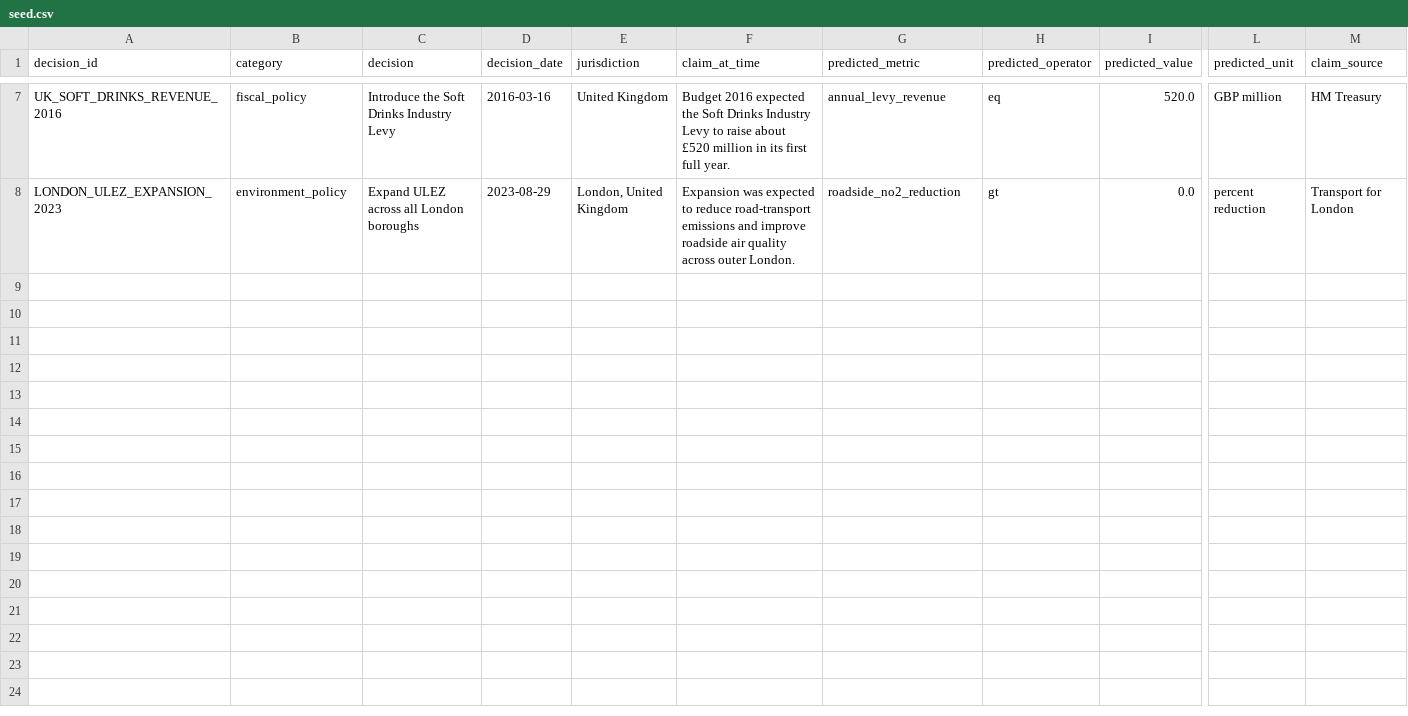
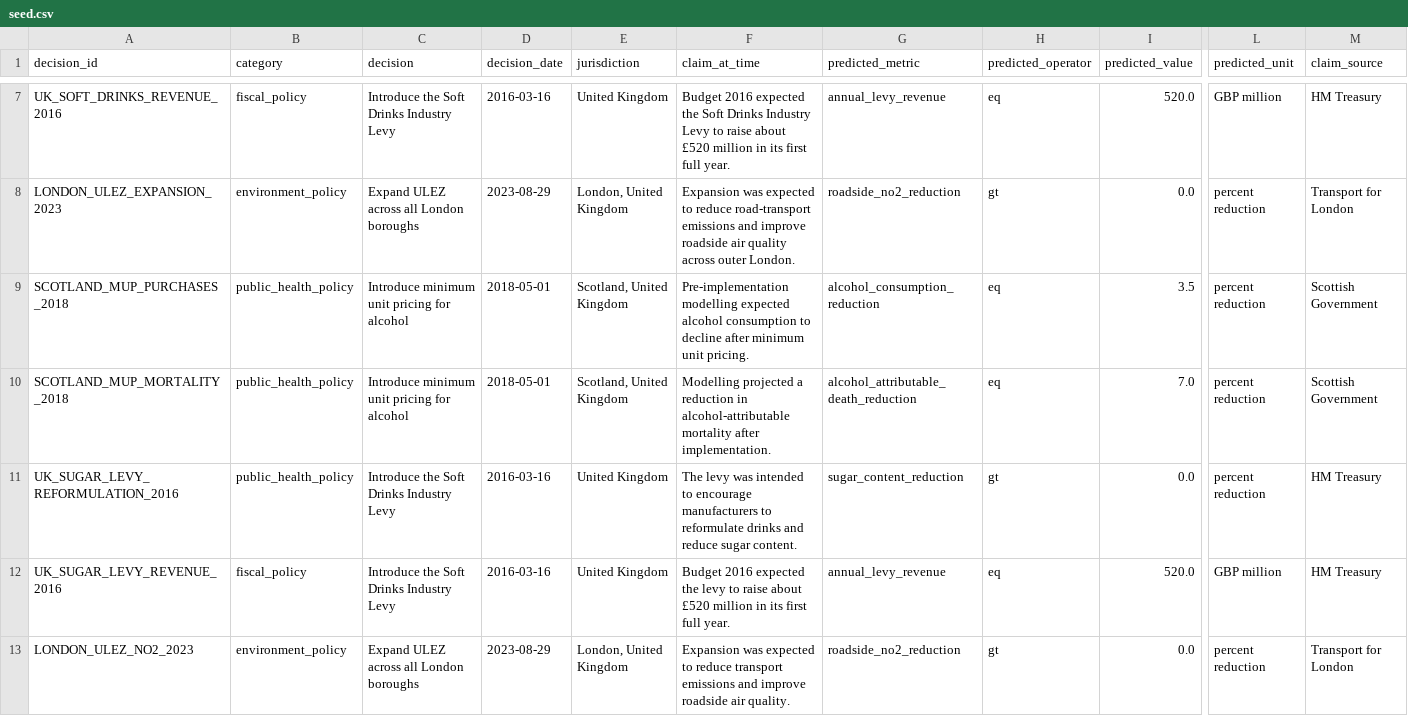
Before and after one commit to nivasstar/analytics-platform, a CSV file: data/source/decisions_vs_outcomes/seed.csv, drawn as a sheet; only a part is shown, gaps mark what is left out; rows hold the shown columns only; the diff names each change by its address in the sheet, - before the commit and + after, or states it on an @@ line.

```diff
--- a/data/source/decisions_vs_outcomes/seed.csv
+++ b/data/source/decisions_vs_outcomes/seed.csv
+row 9: SCOTLAND_MUP_PURCHASES_2018 | public_health_policy | Introduce minimum unit pricing for alcohol | 2018-05-01 | Scotland, United Kingdom | Pre-implementation modelling expected alcohol consumption to decline after minimum unit pricing. | alcohol_consumption_reduction | eq | 3.5 | percent reduction | Scottish Government
+row 10: SCOTLAND_MUP_MORTALITY_2018 | public_health_policy | Introduce minimum unit pricing for alcohol | 2018-05-01 | Scotland, United Kingdom | Modelling projected a reduction in alcohol-attributable mortality after implementation. | alcohol_attributable_death_reduction | eq | 7.0 | percent reduction | Scottish Government
+row 11: UK_SUGAR_LEVY_REFORMULATION_2016 | public_health_policy | Introduce the Soft Drinks Industry Levy | 2016-03-16 | United Kingdom | The levy was intended to encourage manufacturers to reformulate drinks and reduce sugar content. | sugar_content_reduction | gt | 0.0 | percent reduction | HM Treasury
+row 12: UK_SUGAR_LEVY_REVENUE_2016 | fiscal_policy | Introduce the Soft Drinks Industry Levy | 2016-03-16 | United Kingdom | Budget 2016 expected the levy to raise about £520 million in its first full year. | annual_levy_revenue | eq | 520.0 | GBP million | HM Treasury
+row 13: LONDON_ULEZ_NO2_2023 | environment_policy | Expand ULEZ across all London boroughs | 2023-08-29 | London, United Kingdom | Expansion was expected to reduce transport emissions and improve roadside air quality. | roadside_no2_reduction | gt | 0.0 | percent reduction | Transport for London
```
Also changed, not shown: data/source/forecasts_vs_facts/seed.csv, 10 other files.
